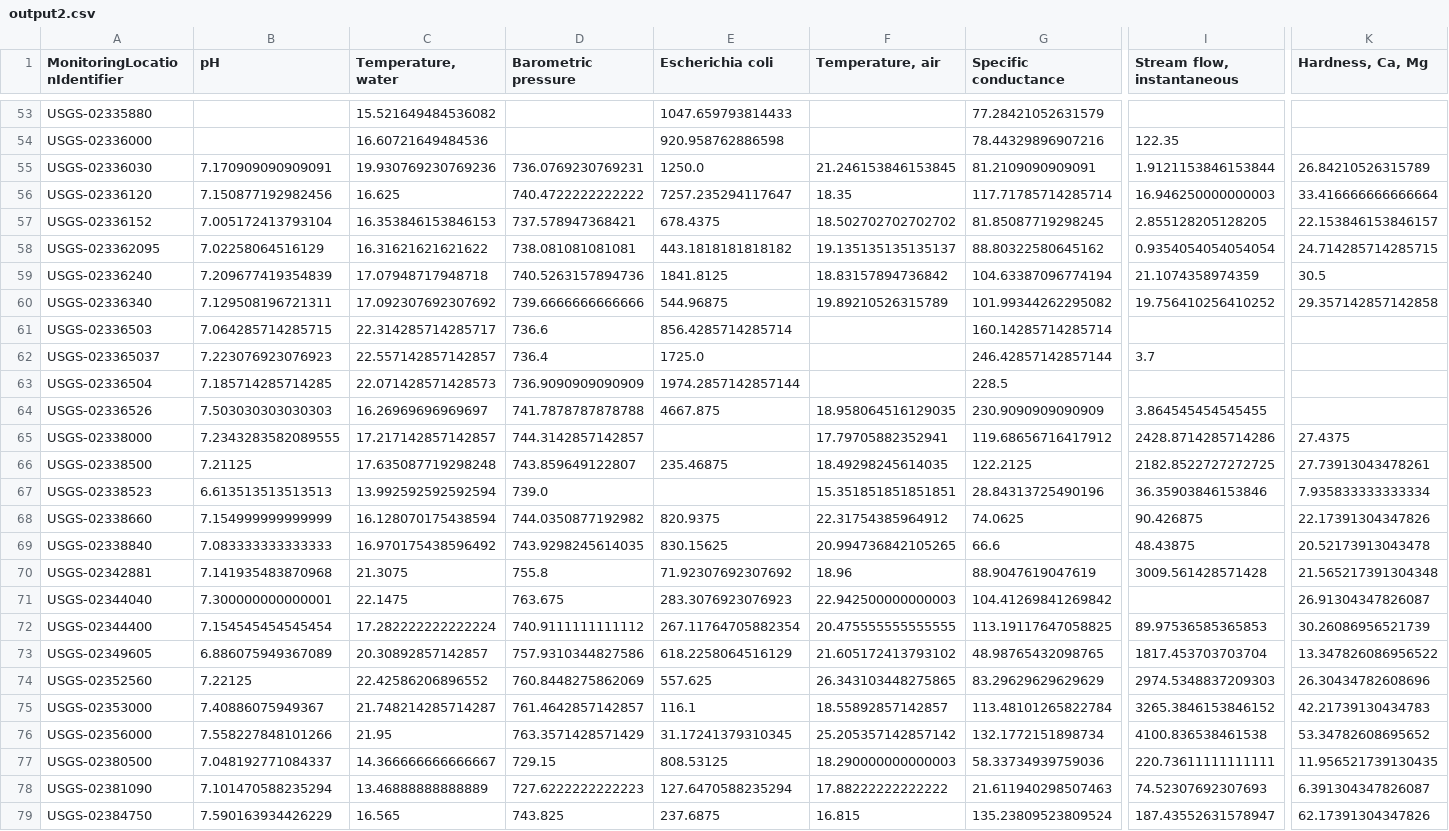
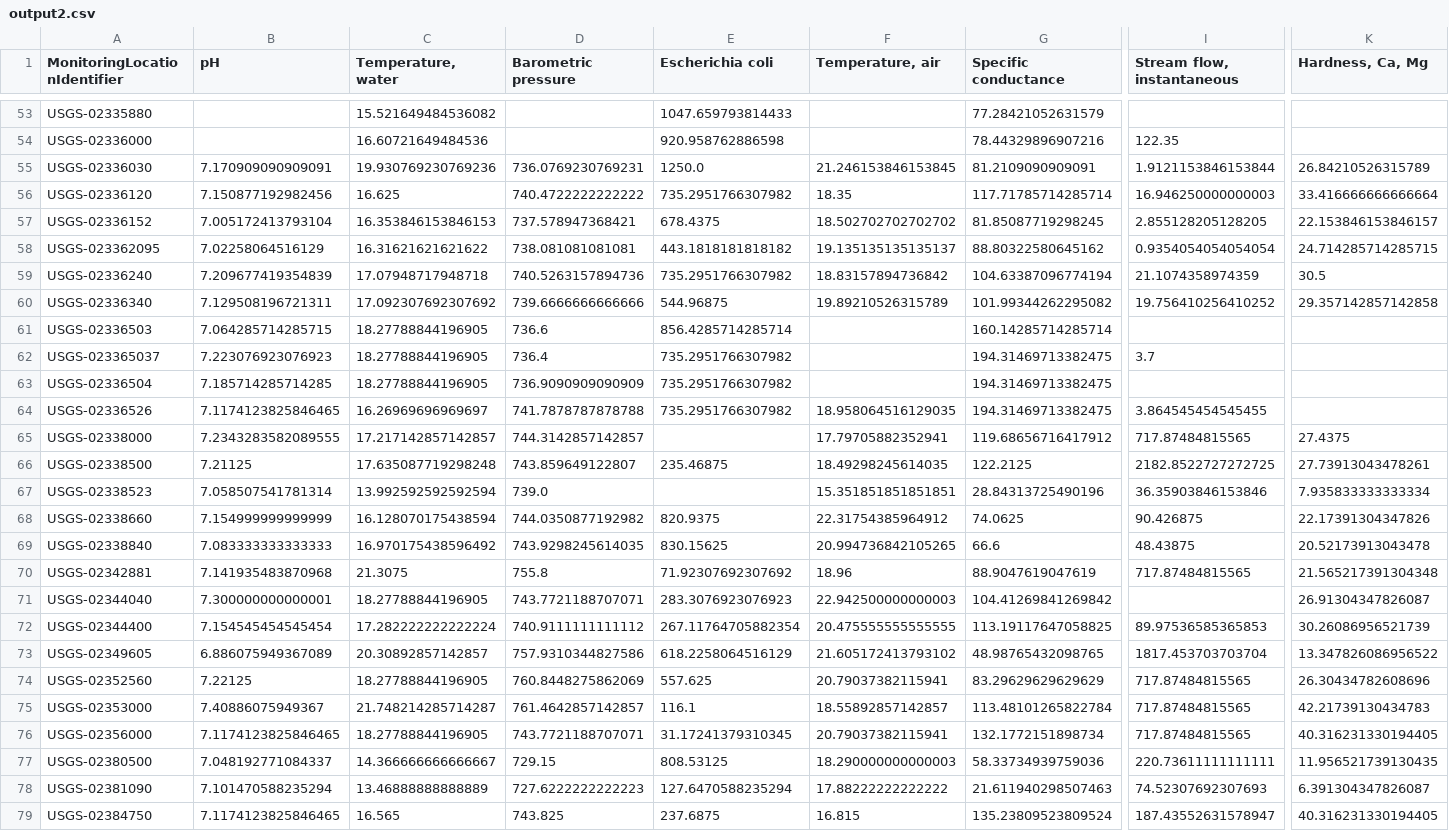
Before and after one commit to juanyostly/DataScienceGuidedCapstone, a CSV file: Capstone 2/Intermediate/output2.csv, drawn as a sheet; only a part is shown, gaps mark what is left out; the diff covers the shown part only; the diff names each change by its address in the sheet, - before the commit and + after, or states it on an @@ line.

```diff
--- a/Capstone 2/Intermediate/output2.csv
+++ b/Capstone 2/Intermediate/output2.csv
-E56 (Escherichia coli): 7257.235294117647
+E56 (Escherichia coli): 735.2951766307982
-E59 (Escherichia coli): 1841.8125
+E59 (Escherichia coli): 735.2951766307982
-C61 (Temperature, water): 22.314285714285717
+C61 (Temperature, water): 18.27788844196905
-C62 (Temperature, water): 22.557142857142857
+C62 (Temperature, water): 18.27788844196905
-E62 (Escherichia coli): 1725.0
+E62 (Escherichia coli): 735.2951766307982
-G62 (Specific conductance): 246.42857142857144
+G62 (Specific conductance): 194.31469713382475
-C63 (Temperature, water): 22.071428571428573
+C63 (Temperature, water): 18.27788844196905
-E63 (Escherichia coli): 1974.2857142857144
+E63 (Escherichia coli): 735.2951766307982
-G63 (Specific conductance): 228.5
+G63 (Specific conductance): 194.31469713382475
-B64 (pH): 7.503030303030303
+B64 (pH): 7.1174123825846465
-E64 (Escherichia coli): 4667.875
+E64 (Escherichia coli): 735.2951766307982
-G64 (Specific conductance): 230.9090909090909
+G64 (Specific conductance): 194.31469713382475
-I65 (Stream flow, instantaneous): 2428.8714285714286
+I65 (Stream flow, instantaneous): 717.87484815565
-B67 (pH): 6.613513513513513
+B67 (pH): 7.058507541781314
-I70 (Stream flow, instantaneous): 3009.561428571428
+I70 (Stream flow, instantaneous): 717.87484815565
-C71 (Temperature, water): 22.1475
+C71 (Temperature, water): 18.27788844196905
-D71 (Barometric pressure): 763.675
+D71 (Barometric pressure): 743.7721188707071
-C74 (Temperature, water): 22.42586206896552
+C74 (Temperature, water): 18.27788844196905
-F74 (Temperature, air): 26.343103448275865
+F74 (Temperature, air): 20.79037382115941
-I74 (Stream flow, instantaneous): 2974.5348837209303
+I74 (Stream flow, instantaneous): 717.87484815565
-I75 (Stream flow, instantaneous): 3265.3846153846152
+I75 (Stream flow, instantaneous): 717.87484815565
-B76 (pH): 7.558227848101266
+B76 (pH): 7.1174123825846465
-C76 (Temperature, water): 21.95
+C76 (Temperature, water): 18.27788844196905
-D76 (Barometric pressure): 763.3571428571429
+D76 (Barometric pressure): 743.7721188707071
-F76 (Temperature, air): 25.205357142857142
+F76 (Temperature, air): 20.79037382115941
-I76 (Stream flow, instantaneous): 4100.836538461538
+I76 (Stream flow, instantaneous): 717.87484815565
-K76 (Hardness, Ca, Mg): 53.34782608695652
+K76 (Hardness, Ca, Mg): 40.316231330194405
-B79 (pH): 7.590163934426229
+B79 (pH): 7.1174123825846465
-K79 (Hardness, Ca, Mg): 62.17391304347826
+K79 (Hardness, Ca, Mg): 40.316231330194405
```
Also changed, not shown: 96 edited cells elsewhere in this file, 13 other files.
